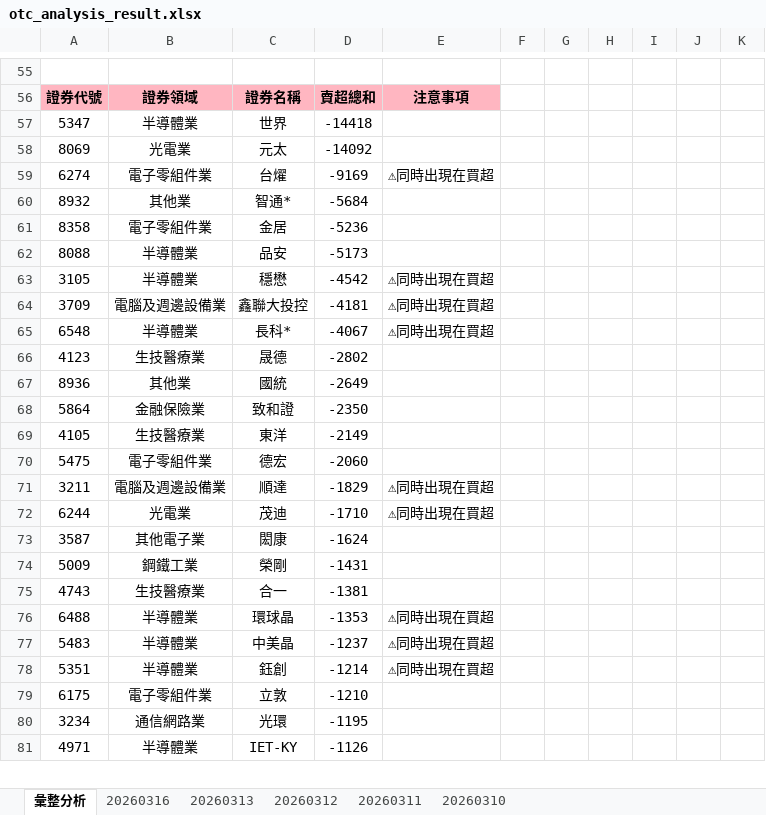
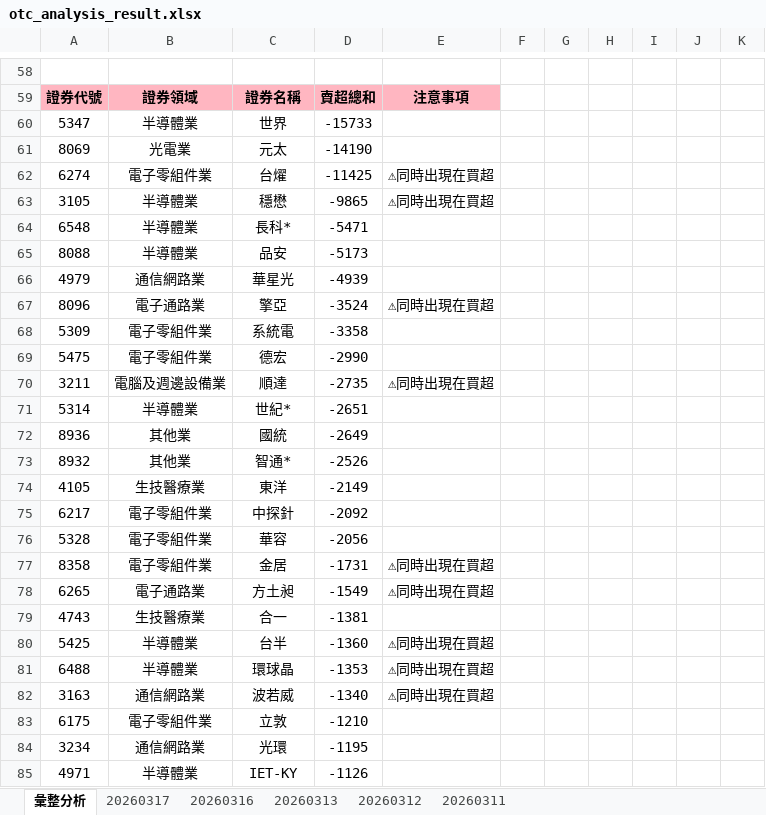
Before and after one commit to ccupcpop/GetDailyStock, an Excel workbook: StockInfo/otc_analysis_result.xlsx, sheet 彙整分析, drawn as a sheet; only a part is shown, gaps mark what is left out; values as stored, in another font and other column widths than the file's, no borders; removed rows and columns are numbered as before the commit, all else as after; the diff covers the shown part only; the diff names each change by its address in the sheet, - before the commit and + after, or states it on an @@ line.

```diff
--- a/StockInfo/otc_analysis_result.xlsx (sheet 彙整分析)
+++ b/StockInfo/otc_analysis_result.xlsx (sheet 彙整分析)
-sheet tab: 20260310
+sheet tab: 20260317
-D60: -14418
+D60: -15733
-D61: -14092
+D61: -14190
-D62: -9169
+D62: -11425
-row 60: 8932 | 其他業 | 智通* | -5684
-row 61: 8358 | 電子零組件業 | 金居 | -5236
+row 63: 3105 | 半導體業 | 穩懋 | -9865 | ⚠同時出現在買超
+row 64: 6548 | 半導體業 | 長科* | -5471
-row 63: 3105 | 半導體業 | 穩懋 | -4542 | ⚠同時出現在買超
-row 64: 3709 | 電腦及週邊設備業 | 鑫聯大投控 | -4181 | ⚠同時出現在買超
-row 65: 6548 | 半導體業 | 長科* | -4067 | ⚠同時出現在買超
-row 66: 4123 | 生技醫療業 | 晟德 | -2802
+row 66: 4979 | 通信網路業 | 華星光 | -4939
+row 67: 8096 | 電子通路業 | 擎亞 | -3524 | ⚠同時出現在買超
+row 68: 5309 | 電子零組件業 | 系統電 | -3358
+row 69: 5475 | 電子零組件業 | 德宏 | -2990
+row 70: 3211 | 電腦及週邊設備業 | 順達 | -2735 | ⚠同時出現在買超
+row 71: 5314 | 半導體業 | 世紀* | -2651
-row 68: 5864 | 金融保險業 | 致和證 | -2350
+row 73: 8932 | 其他業 | 智通* | -2526
-row 70: 5475 | 電子零組件業 | 德宏 | -2060
-row 71: 3211 | 電腦及週邊設備業 | 順達 | -1829 | ⚠同時出現在買超
-row 72: 6244 | 光電業 | 茂迪 | -1710 | ⚠同時出現在買超
-row 73: 3587 | 其他電子業 | 閎康 | -1624
-row 74: 5009 | 鋼鐵工業 | 榮剛 | -1431
+row 75: 6217 | 電子零組件業 | 中探針 | -2092
+row 76: 5328 | 電子零組件業 | 華容 | -2056
+row 77: 8358 | 電子零組件業 | 金居 | -1731 | ⚠同時出現在買超
+row 78: 6265 | 電子通路業 | 方土昶 | -1549 | ⚠同時出現在買超
+row 80: 5425 | 半導體業 | 台半 | -1360 | ⚠同時出現在買超
-row 77: 5483 | 半導體業 | 中美晶 | -1237 | ⚠同時出現在買超
-row 78: 5351 | 半導體業 | 鈺創 | -1214 | ⚠同時出現在買超
+row 82: 3163 | 通信網路業 | 波若威 | -1340 | ⚠同時出現在買超
```
Also changed, not shown: 50 added rows, 50 removed rows and 46 edited cells elsewhere in this sheet, sheet 20260316, StockInfo/tse_analysis_result.xlsx, 11 other files.
